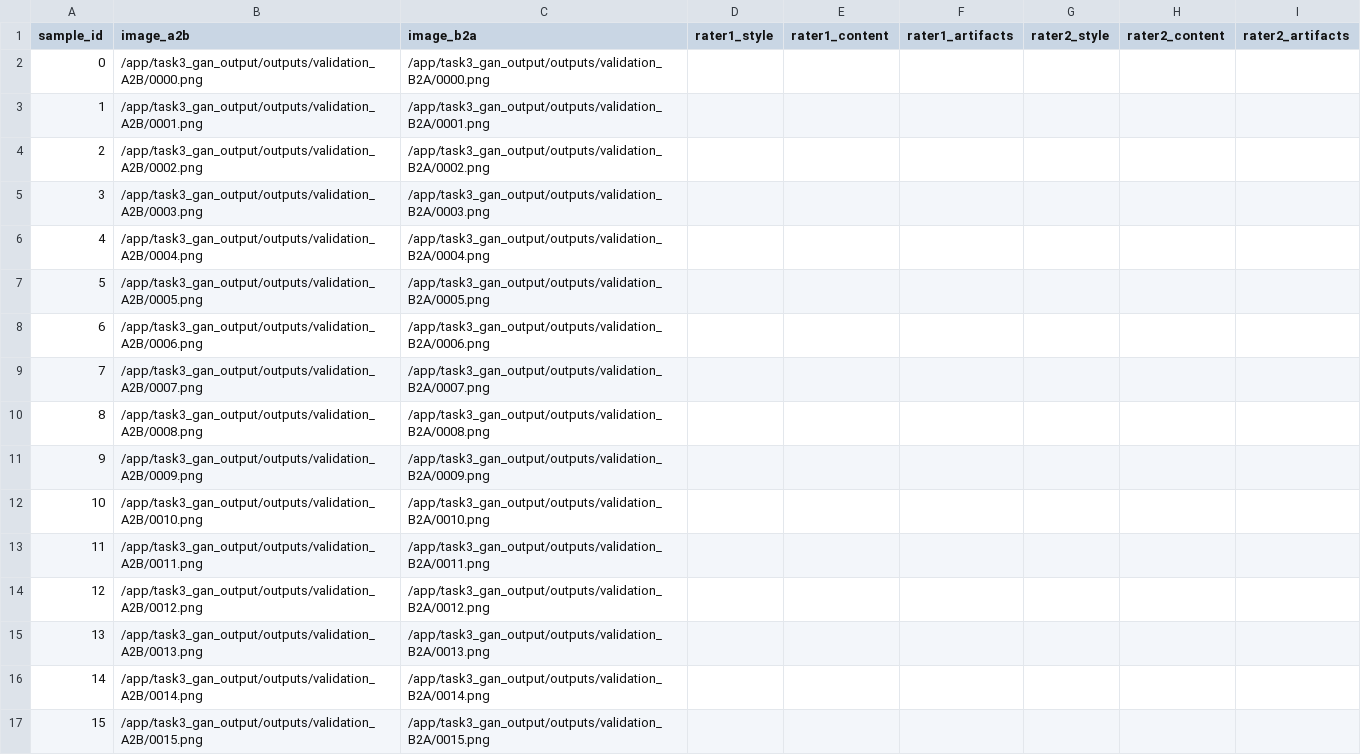
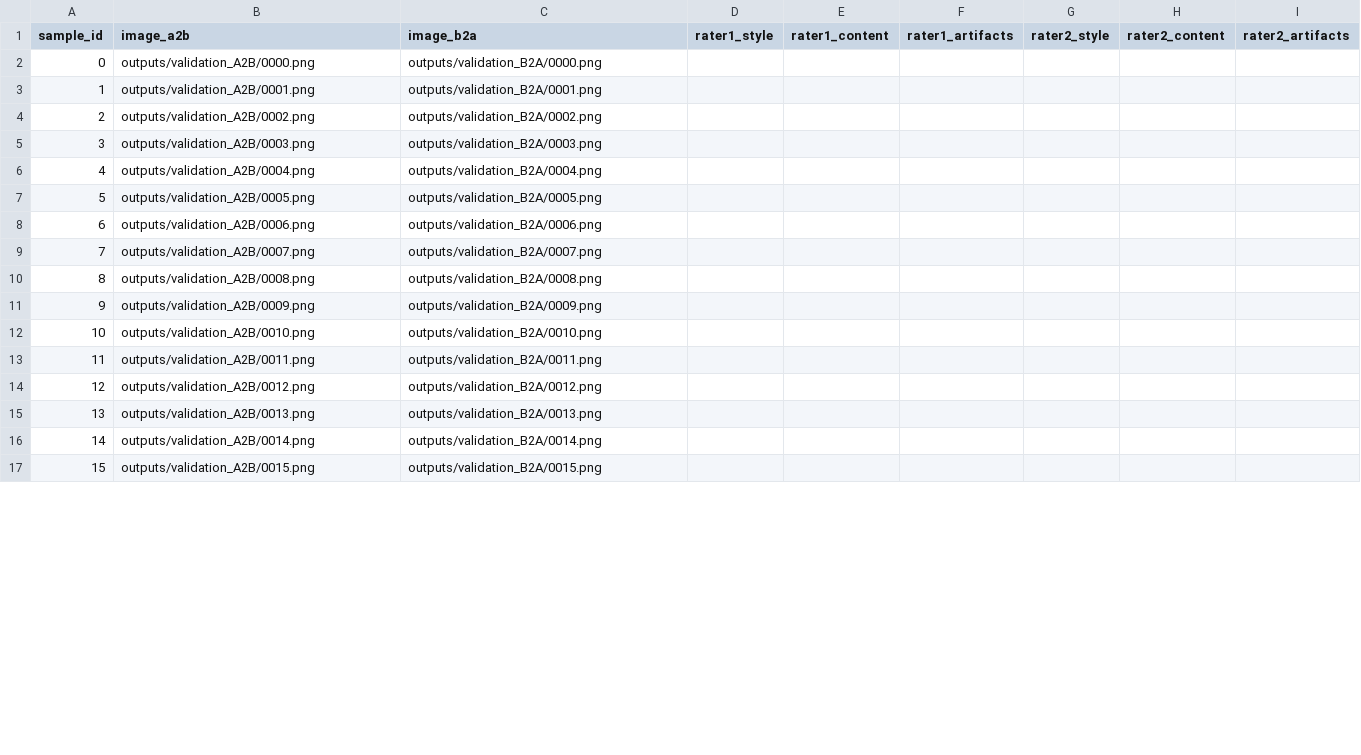
Before and after one commit to aneessaheba/DATA-266-Lab-1, a CSV file: task3_gan/anees_saheba/outputs/metrics/human_audit_30_samples.csv, drawn as a sheet; only a part is shown; the diff covers the shown part only.

Commit message:
Set up the human audit so the ratings can be entered quickly
The audit needs two people to score 30 samples, and the notebook will not
generate ratings. This adds the parts around that which can be prepared in
advance.

Contact sheets put all 30 samples for each member and each direction on one
image with the sample numbers labelled, so a rater looks at one picture
instead of opening thirty files.

The audit csv had image paths pointing at /app, the lab container, which do
not exist in the repository. They are now repository relative.

scripts/score_human_audit.py reads whatever two raters entered and computes
the per criterion means, exact agreement, agreement within one point, and
Cohen's kappa with quadratic weights, which is the right statistic for an
ordinal five point scale. It writes a summary json and prints the two values
to paste into metrics_report.csv. The kappa was checked against identical,
one point apart, random and realistic rating pairs.

The README defines the scale and lists what to look for, including the false
signatures that no automatic metric penalises.

```diff
--- a/task3_gan/anees_saheba/outputs/metrics/human_audit_30_samples.csv
+++ b/task3_gan/anees_saheba/outputs/metrics/human_audit_30_samples.csv
@@ -1,17 +1,17 @@
 sample_id,image_a2b,image_b2a,rater1_style,rater1_content,rater1_artifacts,rater2_style,rater2_content,rater2_artifacts
-0,/app/task3_gan_output/outputs/validation_A2B/0000.png,/app/task3_gan_output/outputs/validation_B2A/0000.png,,,,,,
-1,/app/task3_gan_output/outputs/validation_A2B/0001.png,/app/task3_gan_output/outputs/validation_B2A/0001.png,,,,,,
-2,/app/task3_gan_output/outputs/validation_A2B/0002.png,/app/task3_gan_output/outputs/validation_B2A/0002.png,,,,,,
-3,/app/task3_gan_output/outputs/validation_A2B/0003.png,/app/task3_gan_output/outputs/validation_B2A/0003.png,,,,,,
-4,/app/task3_gan_output/outputs/validation_A2B/0004.png,/app/task3_gan_output/outputs/validation_B2A/0004.png,,,,,,
-5,/app/task3_gan_output/outputs/validation_A2B/0005.png,/app/task3_gan_output/outputs/validation_B2A/0005.png,,,,,,
-6,/app/task3_gan_output/outputs/validation_A2B/0006.png,/app/task3_gan_output/outputs/validation_B2A/0006.png,,,,,,
-7,/app/task3_gan_output/outputs/validation_A2B/0007.png,/app/task3_gan_output/outputs/validation_B2A/0007.png,,,,,,
-8,/app/task3_gan_output/outputs/validation_A2B/0008.png,/app/task3_gan_output/outputs/validation_B2A/0008.png,,,,,,
-9,/app/task3_gan_output/outputs/validation_A2B/0009.png,/app/task3_gan_output/outputs/validation_B2A/0009.png,,,,,,
-10,/app/task3_gan_output/outputs/validation_A2B/0010.png,/app/task3_gan_output/outputs/validation_B2A/0010.png,,,,,,
-11,/app/task3_gan_output/outputs/validation_A2B/0011.png,/app/task3_gan_output/outputs/validation_B2A/0011.png,,,,,,
-12,/app/task3_gan_output/outputs/validation_A2B/0012.png,/app/task3_gan_output/outputs/validation_B2A/0012.png,,,,,,
-13,/app/task3_gan_output/outputs/validation_A2B/0013.png,/app/task3_gan_output/outputs/validation_B2A/0013.png,,,,,,
-14,/app/task3_gan_output/outputs/validation_A2B/0014.png,/app/task3_gan_output/outputs/validation_B2A/0014.png,,,,,,
-15,/app/task3_gan_output/outputs/validation_A2B/0015.png,/app/task3_gan_output/outputs/validation_B2A/0015.png,,,,,,
+0,outputs/validation_A2B/0000.png,outputs/validation_B2A/0000.png,,,,,,
+1,outputs/validation_A2B/0001.png,outputs/validation_B2A/0001.png,,,,,,
+2,outputs/validation_A2B/0002.png,outputs/validation_B2A/0002.png,,,,,,
+3,outputs/validation_A2B/0003.png,outputs/validation_B2A/0003.png,,,,,,
+4,outputs/validation_A2B/0004.png,outputs/validation_B2A/0004.png,,,,,,
+5,outputs/validation_A2B/0005.png,outputs/validation_B2A/0005.png,,,,,,
+6,outputs/validation_A2B/0006.png,outputs/validation_B2A/0006.png,,,,,,
+7,outputs/validation_A2B/0007.png,outputs/validation_B2A/0007.png,,,,,,
+8,outputs/validation_A2B/0008.png,outputs/validation_B2A/0008.png,,,,,,
+9,outputs/validation_A2B/0009.png,outputs/validation_B2A/0009.png,,,,,,
+10,outputs/validation_A2B/0010.png,outputs/validation_B2A/0010.png,,,,,,
+11,outputs/validation_A2B/0011.png,outputs/validation_B2A/0011.png,,,,,,
+12,outputs/validation_A2B/0012.png,outputs/validation_B2A/0012.png,,,,,,
+13,outputs/validation_A2B/0013.png,outputs/validation_B2A/0013.png,,,,,,
+14,outputs/validation_A2B/0014.png,outputs/validation_B2A/0014.png,,,,,,
+15,outputs/validation_A2B/0015.png,outputs/validation_B2A/0015.png,,,,,,
```
Also changed, not shown: 28 edited cells elsewhere in this file, 6 other files.
